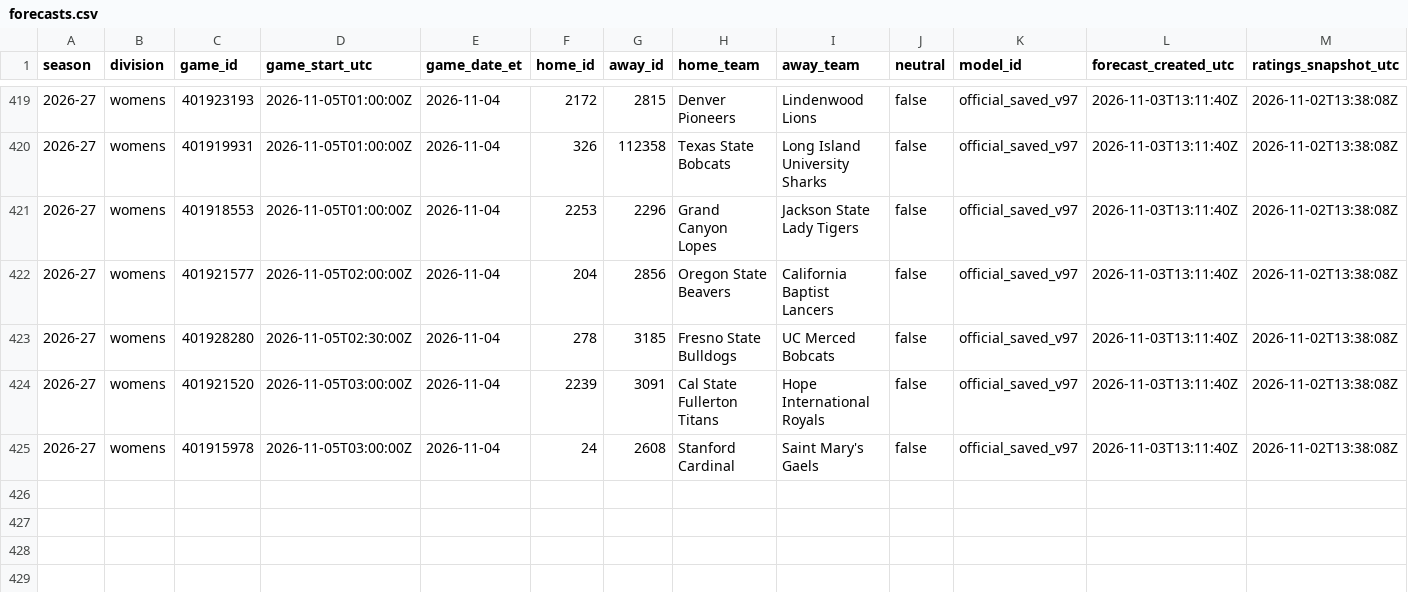
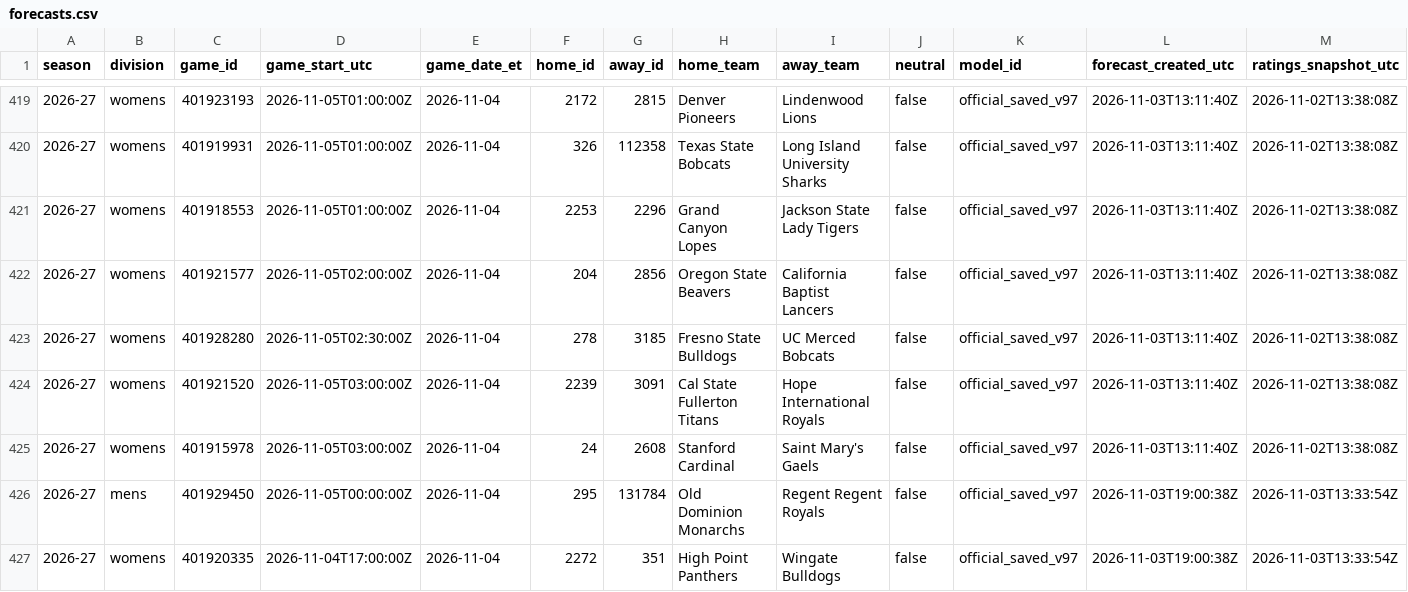
Before and after one commit to hcaver16-arch/college-basketball-ratings, a CSV file: data/prospective/2026-27/forecasts.csv, drawn as a sheet; only a part is shown, gaps mark what is left out; rows hold the shown columns only; the diff names each change by its address in the sheet, - before the commit and + after, or states it on an @@ line.

```diff
--- a/data/prospective/2026-27/forecasts.csv
+++ b/data/prospective/2026-27/forecasts.csv
+row 426: 2026-27 | mens | 401929450 | 2026-11-05T00:00:00Z | 2026-11-04 | 295 | 131784 | Old Dominion Monarchs | Regent Regent Royals | false | official_saved_v97 | 2026-11-03T19:00:38Z | 2026-11-03T13:33:54Z
+row 427: 2026-27 | womens | 401920335 | 2026-11-04T17:00:00Z | 2026-11-04 | 2272 | 351 | High Point Panthers | Wingate Bulldogs | false | official_saved_v97 | 2026-11-03T19:00:38Z | 2026-11-03T13:33:54Z
```
Also changed, not shown: data/prospective/2026-27/results.csv, 1 other file.
